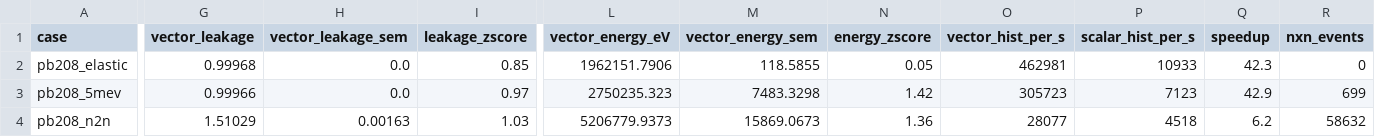
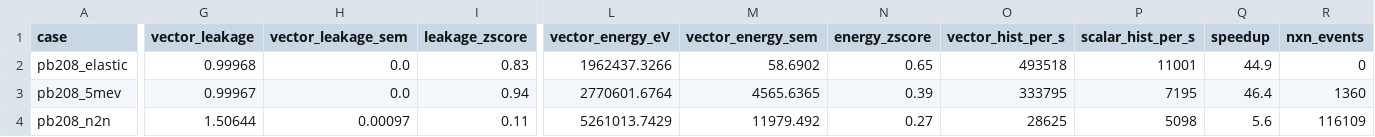
Before and after one commit to ybadr16/monte-carlo-shielding, a CSV file: Validation/OpenMC_Comparison/validation_results_vector.csv, drawn as a sheet; only a part is shown, gaps mark what is left out; the diff covers the shown part only; the diff names each change by its address in the sheet, - before the commit and + after, or states it on an @@ line.

Commit message:
Regenerate validation at higher N with free-gas fixes; harness mass fix
- _common.run_pyneut and run_all_vector: pass the true molar mass
  A * NEUTRON_MASS_AMU (not the atomic-weight ratio A) so the free-gas sampler
  target and number density match OpenMC (the 3rd free-gas error).
- validation_results.csv regenerated at N=10k with all fixes: 11 OK / 2 WARN /
  0 FAIL. c12_thermal WARNING->OK (escape-E z 2.8->0.4). c12_cyl_2mev OK->WARNING
  (z 1.0->2.1): correcting the number density unmasks a pre-existing ~1.5% fast
  slowing-down escape-energy offset. cd112 escape-E z 1.7->0.3.
- validation_results_vector.csv regenerated at N=200k: thermal fixed in the
  vector engine (c12_thermal z 1.9), speedups 6-92x (c12_thermal now 92x, up
  from 54x, since the flight no longer samples targets).
- N=10k kept as the graded footing: higher N (40k, run as a robustness check)
  reintroduces near-monoenergetic z-inflation artifacts on O16/Fe56-25keV that
  the N=10k calibration was designed to suppress; all real differences stay <4σ.

```diff
--- a/Validation/OpenMC_Comparison/validation_results_vector.csv
+++ b/Validation/OpenMC_Comparison/validation_results_vector.csv
-I2 (leakage_zscore): 0.85
+I2 (leakage_zscore): 0.83
-L2 (vector_energy_eV): 1962151.7906
+L2 (vector_energy_eV): 1962437.3266
-M2 (vector_energy_sem): 118.5855
+M2 (vector_energy_sem): 58.6902
-N2 (energy_zscore): 0.05
+N2 (energy_zscore): 0.65
-O2 (vector_hist_per_s): 462981
+O2 (vector_hist_per_s): 493518
-P2 (scalar_hist_per_s): 10933
+P2 (scalar_hist_per_s): 11001
-Q2 (speedup): 42.3
+Q2 (speedup): 44.9
-G3 (vector_leakage): 0.99966
+G3 (vector_leakage): 0.99967
-I3 (leakage_zscore): 0.97
+I3 (leakage_zscore): 0.94
-L3 (vector_energy_eV): 2750235.323
+L3 (vector_energy_eV): 2770601.6764
-M3 (vector_energy_sem): 7483.3298
+M3 (vector_energy_sem): 4565.6365
-N3 (energy_zscore): 1.42
+N3 (energy_zscore): 0.39
-O3 (vector_hist_per_s): 305723
+O3 (vector_hist_per_s): 333795
-P3 (scalar_hist_per_s): 7123
+P3 (scalar_hist_per_s): 7195
-Q3 (speedup): 42.9
+Q3 (speedup): 46.4
-R3 (nxn_events): 699
+R3 (nxn_events): 1360
-G4 (vector_leakage): 1.51029
+G4 (vector_leakage): 1.50644
-H4 (vector_leakage_sem): 0.00163
+H4 (vector_leakage_sem): 0.00097
-I4 (leakage_zscore): 1.03
+I4 (leakage_zscore): 0.11
-L4 (vector_energy_eV): 5206779.9373
+L4 (vector_energy_eV): 5261013.7429
-M4 (vector_energy_sem): 15869.0673
+M4 (vector_energy_sem): 11979.492
-N4 (energy_zscore): 1.36
+N4 (energy_zscore): 0.27
-O4 (vector_hist_per_s): 28077
+O4 (vector_hist_per_s): 28625
-P4 (scalar_hist_per_s): 4518
+P4 (scalar_hist_per_s): 5098
-Q4 (speedup): 6.2
+Q4 (speedup): 5.6
-R4 (nxn_events): 58632
+R4 (nxn_events): 116109
```
Also changed, not shown: 84 edited cells elsewhere in this file, Validation/OpenMC_Comparison/validation_results.csv, 22 other files.
